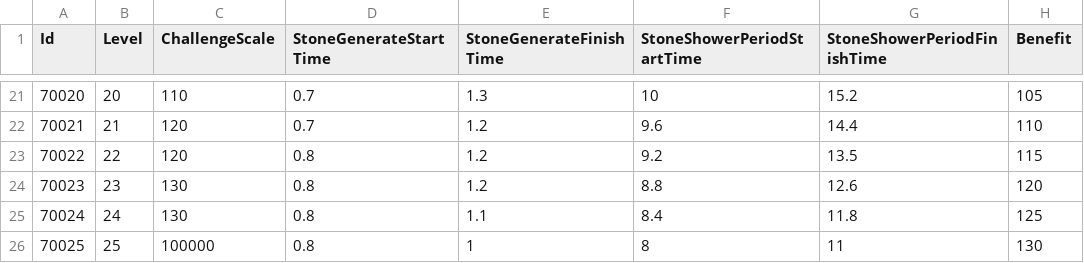
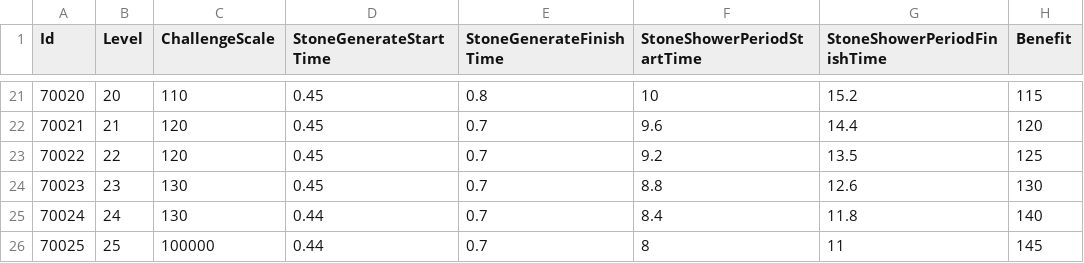
Before and after one commit to TeamCreams/DoodleJump, a CSV file: UIStudy/Assets/@Resources/Data/ExcelData/DifficultySettingsData.csv, drawn as a sheet; only a part is shown, gaps mark what is left out; the diff covers the shown part only.

```diff
--- a/UIStudy/Assets/@Resources/Data/ExcelData/DifficultySettingsData.csv
+++ b/UIStudy/Assets/@Resources/Data/ExcelData/DifficultySettingsData.csv
@@ -21,6 +21,6 @@ Id,Level,ChallengeScale,StoneGenerateStartTime,StoneGenerateFinishTime,StoneShow
-70020,20,110,0.7,1.3,10,15.2,105
-70021,21,120,0.7,1.2,9.6,14.4,110
-70022,22,120,0.8,1.2,9.2,13.5,115
-70023,23,130,0.8,1.2,8.8,12.6,120
-70024,24,130,0.8,1.1,8.4,11.8,125
-70025,25,100000,0.8,1,8,11,130
+70020,20,110,0.45,0.8,10,15.2,115
+70021,21,120,0.45,0.7,9.6,14.4,120
+70022,22,120,0.45,0.7,9.2,13.5,125
+70023,23,130,0.45,0.7,8.8,12.6,130
+70024,24,130,0.44,0.7,8.4,11.8,140
+70025,25,100000,0.44,0.7,8,11,145
```
Also changed, not shown: 55 edited cells elsewhere in this file, UIStudy/Assets/@Resources/Data/ExcelData/._DifficultySettingsData.csv, 21 other files.
